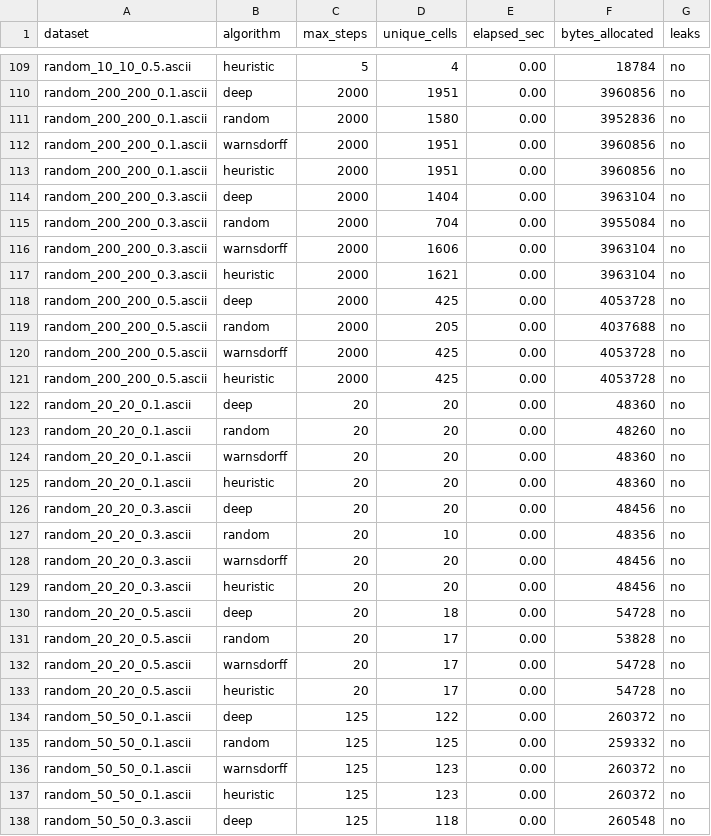
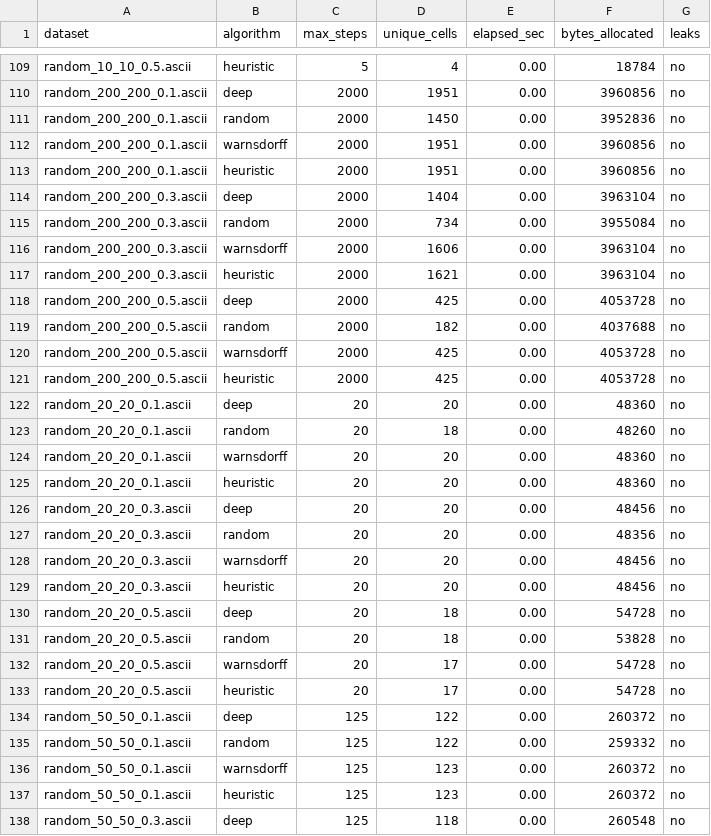
Before and after one commit to maciejbazela/grid-coverage, a CSV file: results/benchmark_0.05_steps.csv, drawn as a sheet; only a part is shown, gaps mark what is left out; the diff covers the shown part only.

```diff
--- a/results/benchmark_0.05_steps.csv
+++ b/results/benchmark_0.05_steps.csv
@@ -110,3 +110,3 @@ random_10_10_0.5.ascii;heuristic;5;4;0.00;18784;no
 random_200_200_0.1.ascii;deep;2000;1951;0.00;3960856;no
-random_200_200_0.1.ascii;random;2000;1580;0.00;3952836;no
+random_200_200_0.1.ascii;random;2000;1450;0.00;3952836;no
 random_200_200_0.1.ascii;warnsdorff;2000;1951;0.00;3960856;no
@@ -114,3 +114,3 @@ random_200_200_0.1.ascii;heuristic;2000;1951;0.00;3960856;no
 random_200_200_0.3.ascii;deep;2000;1404;0.00;3963104;no
-random_200_200_0.3.ascii;random;2000;704;0.00;3955084;no
+random_200_200_0.3.ascii;random;2000;734;0.00;3955084;no
 random_200_200_0.3.ascii;warnsdorff;2000;1606;0.00;3963104;no
@@ -118,3 +118,3 @@ random_200_200_0.3.ascii;heuristic;2000;1621;0.00;3963104;no
 random_200_200_0.5.ascii;deep;2000;425;0.00;4053728;no
-random_200_200_0.5.ascii;random;2000;205;0.00;4037688;no
+random_200_200_0.5.ascii;random;2000;182;0.00;4037688;no
 random_200_200_0.5.ascii;warnsdorff;2000;425;0.00;4053728;no
@@ -122,3 +122,3 @@ random_200_200_0.5.ascii;heuristic;2000;425;0.00;4053728;no
 random_20_20_0.1.ascii;deep;20;20;0.00;48360;no
-random_20_20_0.1.ascii;random;20;20;0.00;48260;no
+random_20_20_0.1.ascii;random;20;18;0.00;48260;no
 random_20_20_0.1.ascii;warnsdorff;20;20;0.00;48360;no
@@ -126,3 +126,3 @@ random_20_20_0.1.ascii;heuristic;20;20;0.00;48360;no
 random_20_20_0.3.ascii;deep;20;20;0.00;48456;no
-random_20_20_0.3.ascii;random;20;10;0.00;48356;no
+random_20_20_0.3.ascii;random;20;20;0.00;48356;no
 random_20_20_0.3.ascii;warnsdorff;20;20;0.00;48456;no
@@ -130,3 +130,3 @@ random_20_20_0.3.ascii;heuristic;20;20;0.00;48456;no
 random_20_20_0.5.ascii;deep;20;18;0.00;54728;no
-random_20_20_0.5.ascii;random;20;17;0.00;53828;no
+random_20_20_0.5.ascii;random;20;18;0.00;53828;no
 random_20_20_0.5.ascii;warnsdorff;20;17;0.00;54728;no
@@ -134,3 +134,3 @@ random_20_20_0.5.ascii;heuristic;20;17;0.00;54728;no
 random_50_50_0.1.ascii;deep;125;122;0.00;260372;no
-random_50_50_0.1.ascii;random;125;125;0.00;259332;no
+random_50_50_0.1.ascii;random;125;122;0.00;259332;no
 random_50_50_0.1.ascii;warnsdorff;125;123;0.00;260372;no
```
Also changed, not shown: 24 edited cells elsewhere in this file, results/benchmark_0.15_steps.csv, results/benchmark_0.25_steps.csv, 9 other files.
